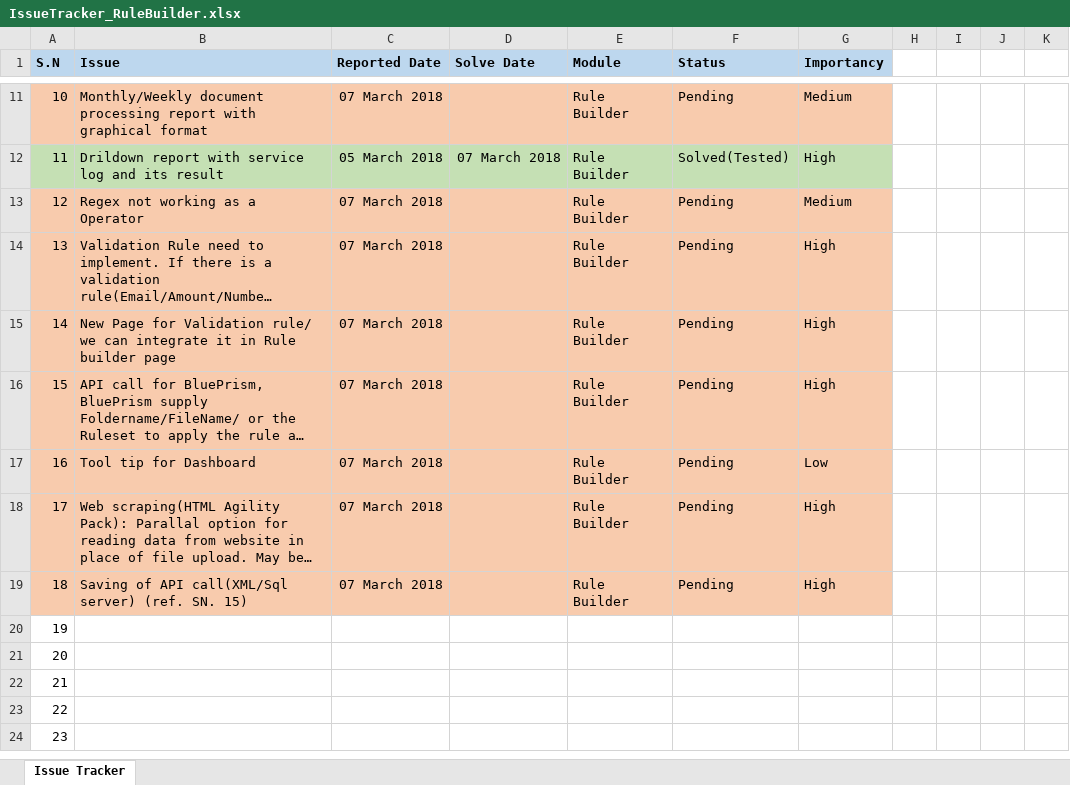
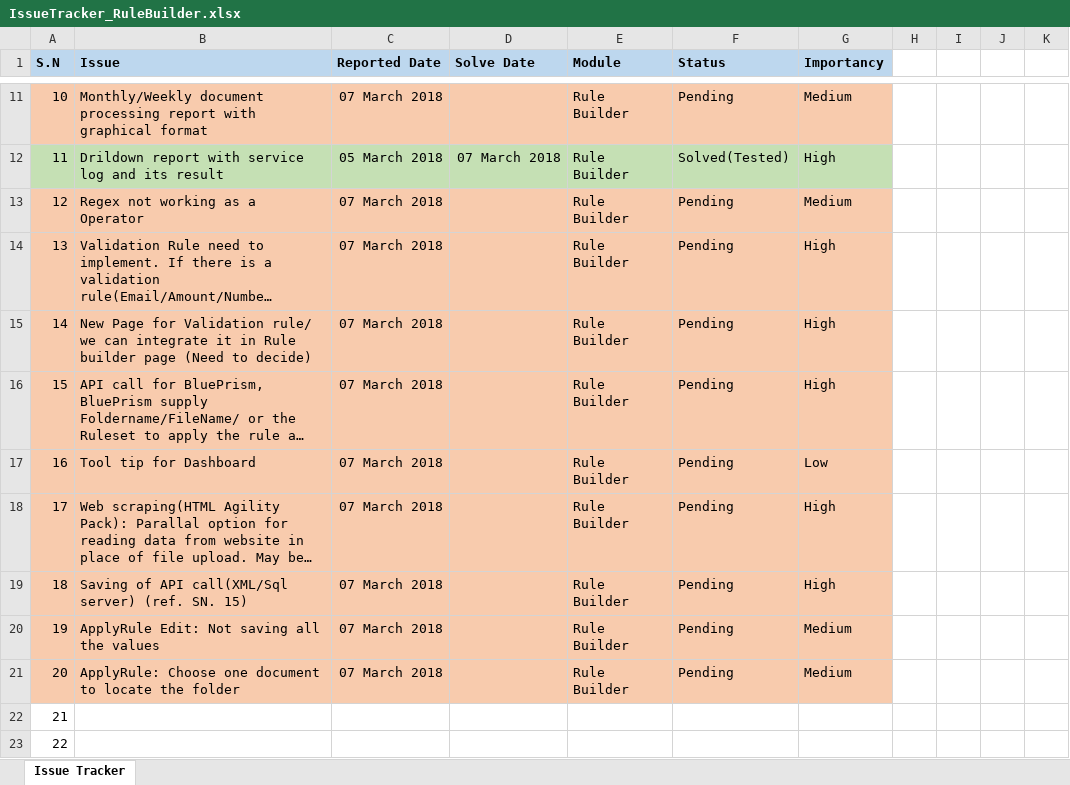
Before and after one commit to ripanpaul1/Lateetud.RuleEngine, an Excel workbook: Lateetud.RuleEngineAppAspNet/QA and SQLScripts/IssueTracker_RuleBuilder.xlsx, sheet Issue Tracker, drawn as a sheet; only a part is shown, gaps mark what is left out; the shorter side is filled out with more unchanged rows; long unchanged cells end in …; values as stored, in another font and other column widths than the file's, no borders; the diff names each change by its address in the sheet, - before the commit and + after, or states it on an @@ line.

Commit message:
changes regarding QA

```diff
--- a/Lateetud.RuleEngineAppAspNet/QA and SQLScripts/IssueTracker_RuleBuilder.xlsx (sheet Issue Tracker)
+++ b/Lateetud.RuleEngineAppAspNet/QA and SQLScripts/IssueTracker_RuleBuilder.xlsx (sheet Issue Tracker)
-B15 (Issue): …builder page
+B15 (Issue): …builder page (Need to decide)
-A20:G21 fill: none
+A20:G21 fill: #F8CBAD
-B20 (Issue): (empty)
+B20 (Issue): ApplyRule Edit: Not saving all the values
-C20:C21 (Reported Date): (empty)
+C20:C21 (Reported Date): 07 March 2018
-E20:E21 (Module): (empty)
+E20:E21 (Module): Rule Builder
-F20:F21 (Status): (empty)
+F20:F21 (Status): Pending
-G20:G21 (Importancy): (empty)
+G20:G21 (Importancy): Medium
-B21 (Issue): (empty)
+B21 (Issue): ApplyRule: Choose one document to locate the folder
```
